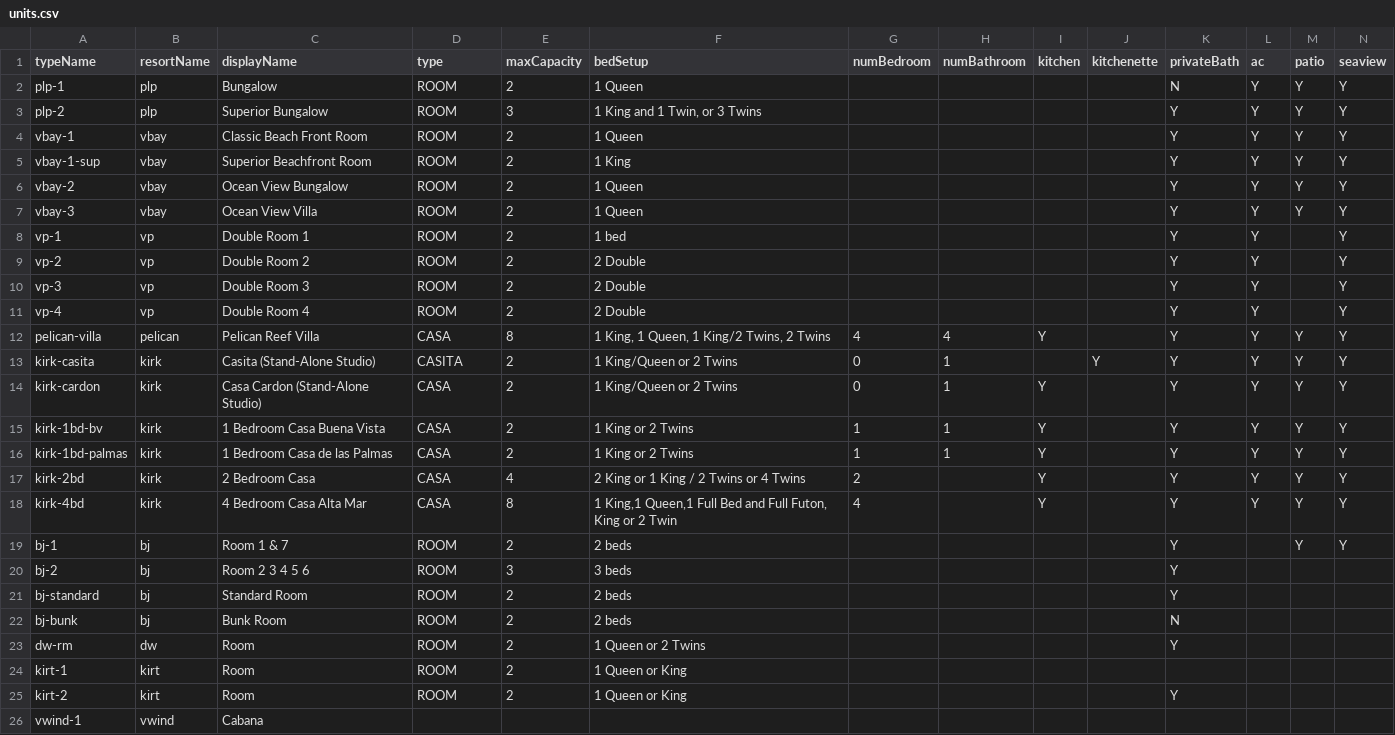
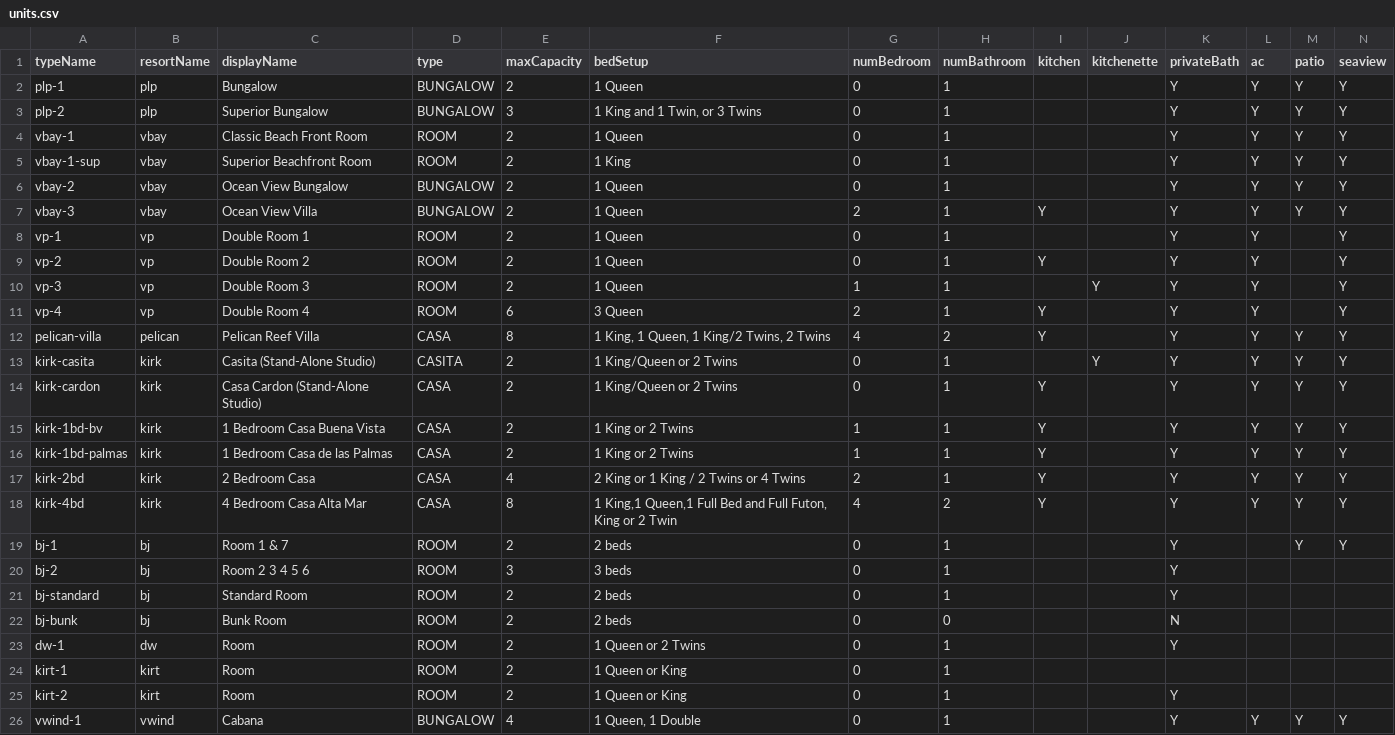
Before and after one commit to cyoon2000/python-google-app-engine, a CSV file: units.csv, drawn as a sheet; only a part is shown; the diff covers the shown part only; the diff names each change by its address in the sheet, - before the commit and + after, or states it on an @@ line.

Commit message:
[data] Unit Detail page - rewrite serialize

```diff
--- a/units.csv
+++ b/units.csv
-D2:D3 (type): ROOM
+D2:D3 (type): BUNGALOW
-G2:G6 (numBedroom): (empty)
+G2:G6 (numBedroom): 0
-H2:H11 (numBathroom): (empty)
+H2:H11 (numBathroom): 1
-K2 (privateBath): N
+K2 (privateBath): Y
-D6:D7 (type): ROOM
+D6:D7 (type): BUNGALOW
-G7 (numBedroom): (empty)
+G7 (numBedroom): 2
-I7 (kitchen): (empty)
+I7 (kitchen): Y
-F8 (bedSetup): 1 bed
+F8 (bedSetup): 1 Queen
-G8:G9 (numBedroom): (empty)
+G8:G9 (numBedroom): 0
-F9:F10 (bedSetup): 2 Double
+F9:F10 (bedSetup): 1 Queen
-I9 (kitchen): (empty)
+I9 (kitchen): Y
-G10 (numBedroom): (empty)
+G10 (numBedroom): 1
-J10 (kitchenette): (empty)
+J10 (kitchenette): Y
-E11 (maxCapacity): 2
+E11 (maxCapacity): 6
-F11 (bedSetup): 2 Double
+F11 (bedSetup): 3 Queen
-G11 (numBedroom): (empty)
+G11 (numBedroom): 2
-I11 (kitchen): (empty)
+I11 (kitchen): Y
-H12 (numBathroom): 4
+H12 (numBathroom): 2
-H17 (numBathroom): (empty)
+H17 (numBathroom): 1
-H18 (numBathroom): (empty)
+H18 (numBathroom): 2
-G19:G26 (numBedroom): (empty)
+G19:G26 (numBedroom): 0
-H19:H21 (numBathroom): (empty)
+H19:H21 (numBathroom): 1
-H22 (numBathroom): (empty)
+H22 (numBathroom): 0
-A23 (typeName): dw-rm
+A23 (typeName): dw-1
-H23:H26 (numBathroom): (empty)
+H23:H26 (numBathroom): 1
-D26 (type): (empty)
+D26 (type): BUNGALOW
-E26 (maxCapacity): (empty)
+E26 (maxCapacity): 4
-F26 (bedSetup): (empty)
+F26 (bedSetup): 1 Queen, 1 Double
-K26 (privateBath): (empty)
+K26 (privateBath): Y
-L26 (ac): (empty)
+L26 (ac): Y
-M26 (patio): (empty)
+M26 (patio): Y
-N26 (seaview): (empty)
+N26 (seaview): Y
```
Also changed, not shown: 30 edited cells elsewhere in this file, 1 other file.
